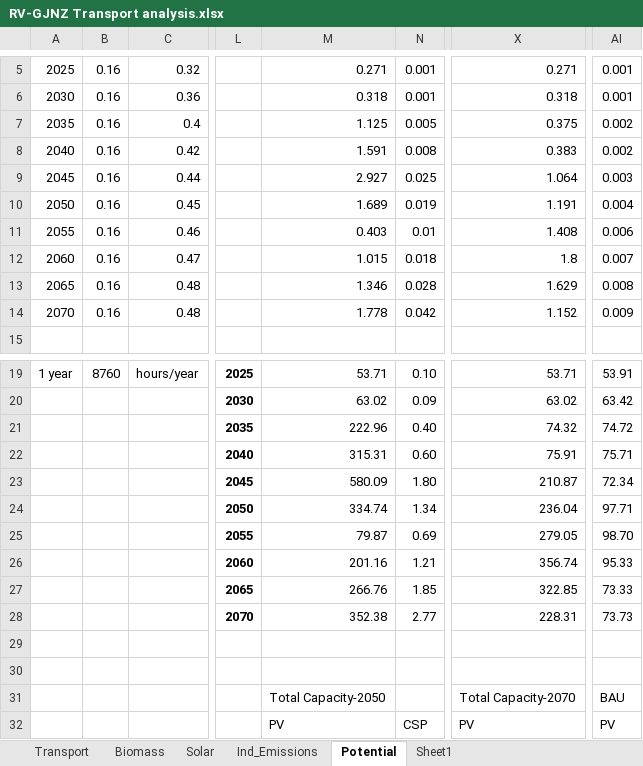
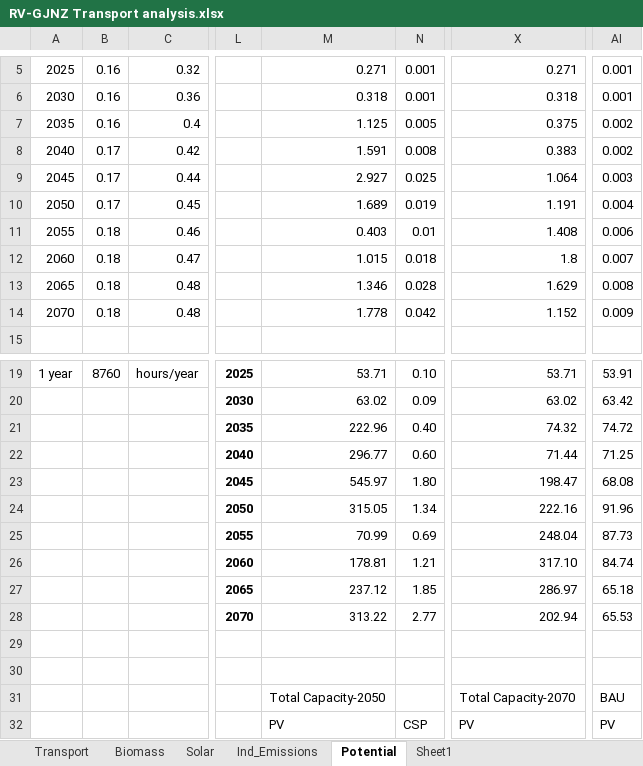
Before and after one commit to amnmalik/GCAM-GJNZ, an Excel workbook: data/RV-GJNZ Transport analysis.xlsx, sheet Potential, drawn as a sheet; only a part is shown, gaps mark what is left out; values as stored, in another font and other column widths than the file's, no borders; the diff covers the shown part only; the diff names each change by its address in the sheet, - before the commit and + after, or states it on an @@ line.

```diff
--- a/data/RV-GJNZ Transport analysis.xlsx (sheet Potential)
+++ b/data/RV-GJNZ Transport analysis.xlsx (sheet Potential)
-B8:B10: 0.16
+B8:B10: 0.17
-B11:B14: 0.16
+B11:B14: 0.18
-M22: 315.31
+M22: 296.77
-X22: 75.91
+X22: 71.44
-AI22: 75.71
+AI22: 71.25
-M23: 580.09
+M23: 545.97
-X23: 210.87
+X23: 198.47
-AI23: 72.34
+AI23: 68.08
-M24: 334.74
+M24: 315.05
-X24: 236.04
+X24: 222.16
-AI24: 97.71
+AI24: 91.96
-M25: 79.87
+M25: 70.99
-X25: 279.05
+X25: 248.04
-AI25: 98.70
+AI25: 87.73
-M26: 201.16
+M26: 178.81
-X26: 356.74
+X26: 317.10
-AI26: 95.33
+AI26: 84.74
-M27: 266.76
+M27: 237.12
-X27: 322.85
+X27: 286.97
-AI27: 73.33
+AI27: 65.18
-M28: 352.38
+M28: 313.22
-X28: 228.31
+X28: 202.94
-AI28: 73.73
+AI28: 65.53
```
Also changed, not shown: 21 edited cells elsewhere in this sheet, sheet Sheet1, hidden cells, building_service.xlsx, emi.xlsx, 12 other files.
